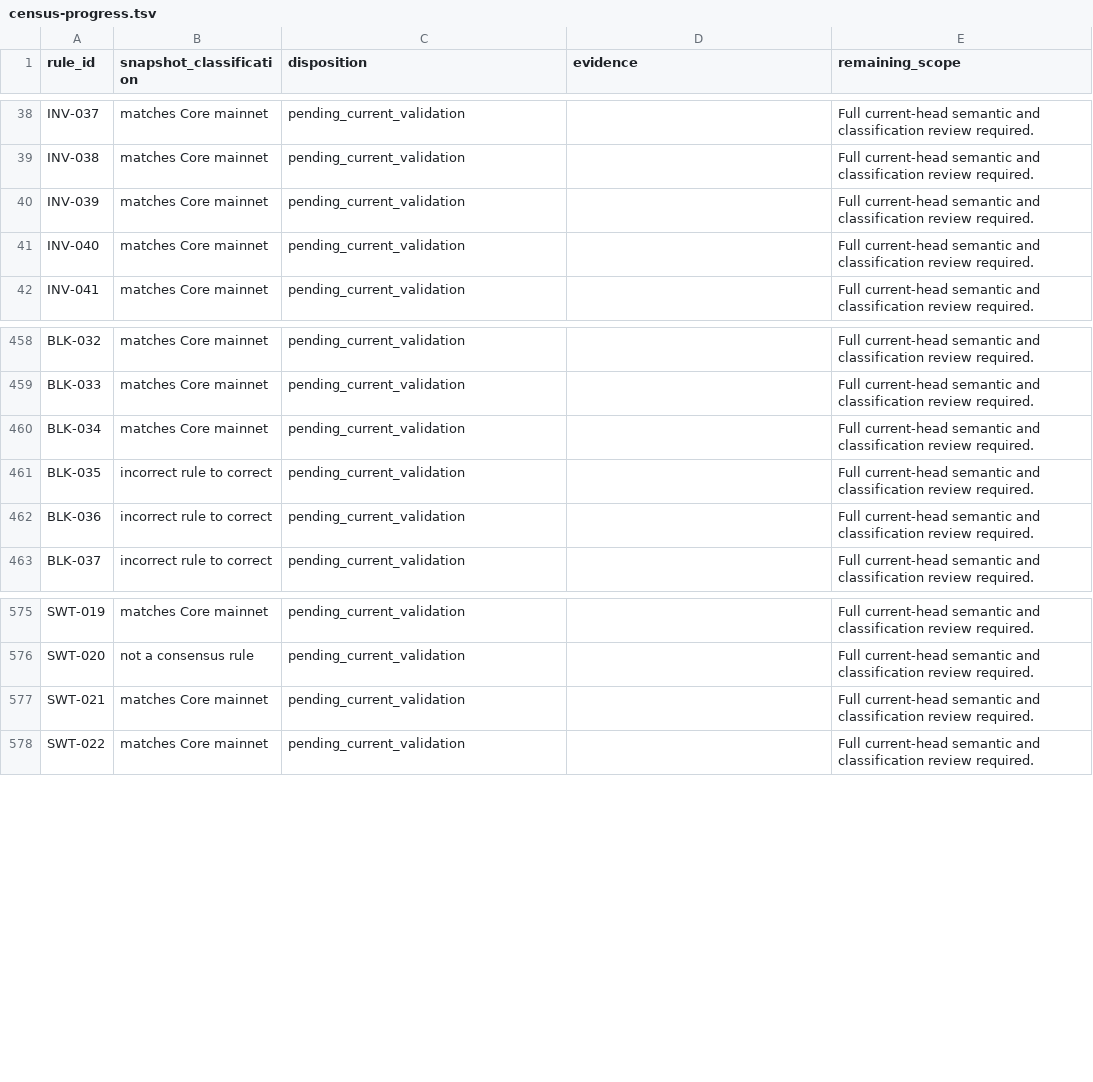
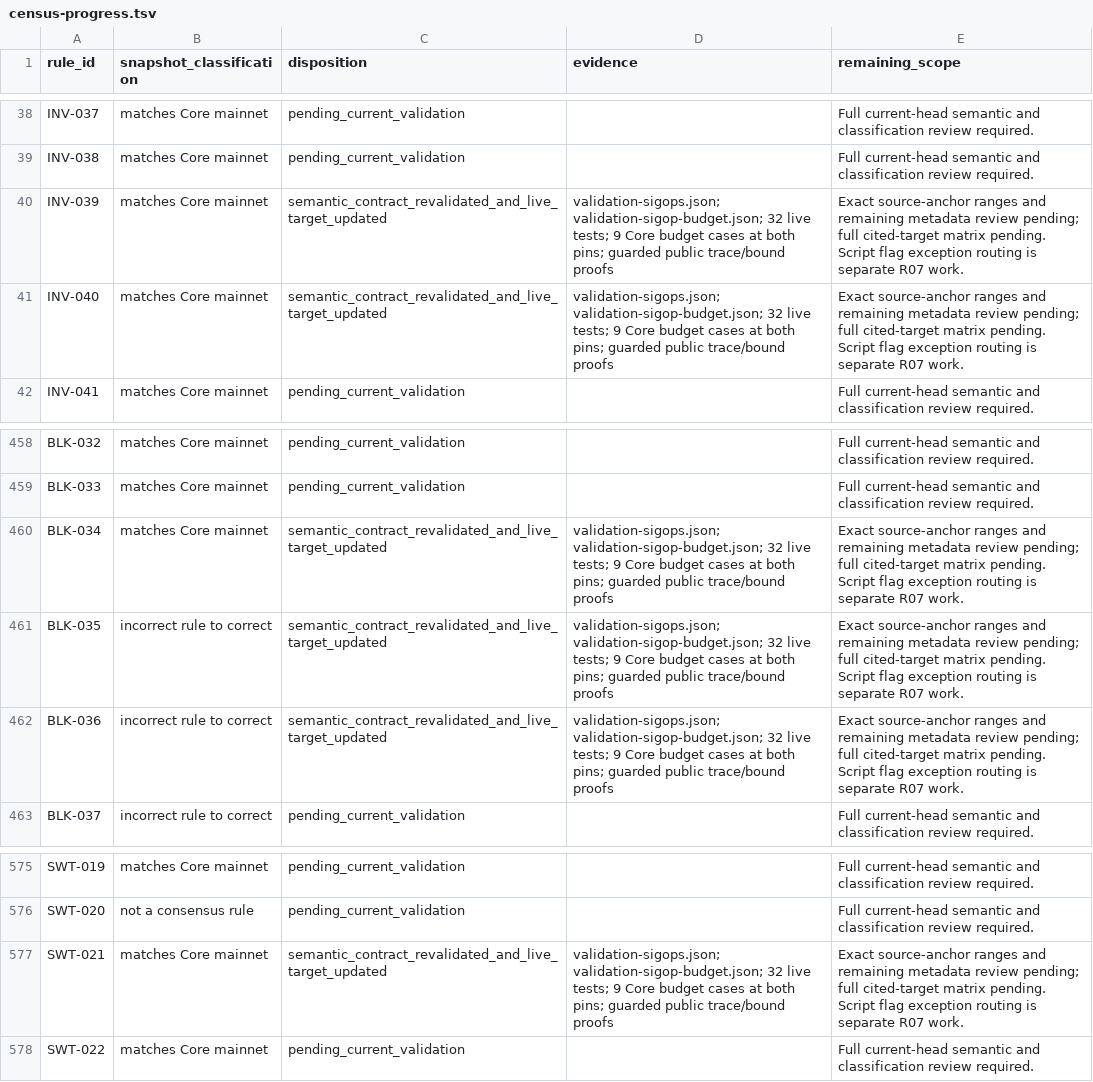
Before and after one commit to Rob1Ham/btc-lean, a TSV file: docs/reviews/2026-10-18/census-progress.tsv, drawn as a sheet; only a part is shown, gaps mark what is left out.

Commit message:
Enforce block sigop budgets through the public validator

```diff
--- a/docs/reviews/2026-10-18/census-progress.tsv
+++ b/docs/reviews/2026-10-18/census-progress.tsv
@@ -39,4 +39,4 @@ INV-037	matches Core mainnet	pending_current_validation		Full current-head seman
 INV-038	matches Core mainnet	pending_current_validation		Full current-head semantic and classification review required.
-INV-039	matches Core mainnet	pending_current_validation		Full current-head semantic and classification review required.
-INV-040	matches Core mainnet	pending_current_validation		Full current-head semantic and classification review required.
+INV-039	matches Core mainnet	semantic_contract_revalidated_and_live_target_updated	validation-sigops.json; validation-sigop-budget.json; 32 live tests; 9 Core budget cases at both pins; guarded public trace/bound proofs	Exact source-anchor ranges and remaining metadata review pending; full cited-target matrix pending. Script flag exception routing is separate R07 work.
+INV-040	matches Core mainnet	semantic_contract_revalidated_and_live_target_updated	validation-sigops.json; validation-sigop-budget.json; 32 live tests; 9 Core budget cases at both pins; guarded public trace/bound proofs	Exact source-anchor ranges and remaining metadata review pending; full cited-target matrix pending. Script flag exception routing is separate R07 work.
 INV-041	matches Core mainnet	pending_current_validation		Full current-head semantic and classification review required.
@@ -459,5 +459,5 @@ BLK-032	matches Core mainnet	pending_current_validation		Full current-head seman
 BLK-033	matches Core mainnet	pending_current_validation		Full current-head semantic and classification review required.
-BLK-034	matches Core mainnet	pending_current_validation		Full current-head semantic and classification review required.
-BLK-035	incorrect rule to correct	pending_current_validation		Full current-head semantic and classification review required.
-BLK-036	incorrect rule to correct	pending_current_validation		Full current-head semantic and classification review required.
+BLK-034	matches Core mainnet	semantic_contract_revalidated_and_live_target_updated	validation-sigops.json; validation-sigop-budget.json; 32 live tests; 9 Core budget cases at both pins; guarded public trace/bound proofs	Exact source-anchor ranges and remaining metadata review pending; full cited-target matrix pending. Script flag exception routing is separate R07 work.
+BLK-035	incorrect rule to correct	semantic_contract_revalidated_and_live_target_updated	validation-sigops.json; validation-sigop-budget.json; 32 live tests; 9 Core budget cases at both pins; guarded public trace/bound proofs	Exact source-anchor ranges and remaining metadata review pending; full cited-target matrix pending. Script flag exception routing is separate R07 work.
+BLK-036	incorrect rule to correct	semantic_contract_revalidated_and_live_target_updated	validation-sigops.json; validation-sigop-budget.json; 32 live tests; 9 Core budget cases at both pins; guarded public trace/bound proofs	Exact source-anchor ranges and remaining metadata review pending; full cited-target matrix pending. Script flag exception routing is separate R07 work.
 BLK-037	incorrect rule to correct	pending_current_validation		Full current-head semantic and classification review required.
@@ -576,3 +576,3 @@ SWT-019	matches Core mainnet	pending_current_validation		Full current-head seman
 SWT-020	not a consensus rule	pending_current_validation		Full current-head semantic and classification review required.
-SWT-021	matches Core mainnet	pending_current_validation		Full current-head semantic and classification review required.
+SWT-021	matches Core mainnet	semantic_contract_revalidated_and_live_target_updated	validation-sigops.json; validation-sigop-budget.json; 32 live tests; 9 Core budget cases at both pins; guarded public trace/bound proofs	Exact source-anchor ranges and remaining metadata review pending; full cited-target matrix pending. Script flag exception routing is separate R07 work.
 SWT-022	matches Core mainnet	pending_current_validation		Full current-head semantic and classification review required.
```
Also changed, not shown: 38 other files.
